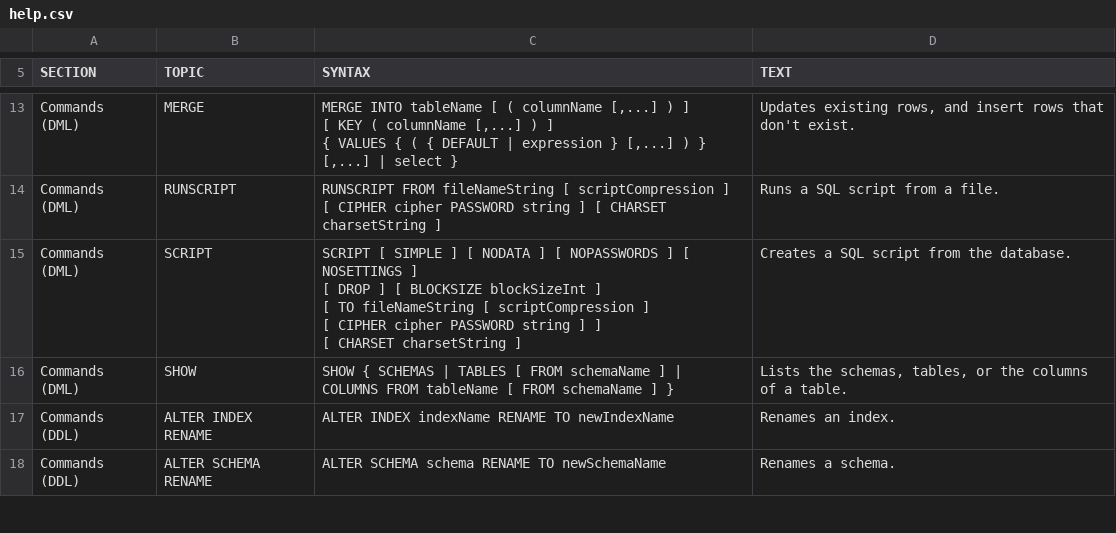
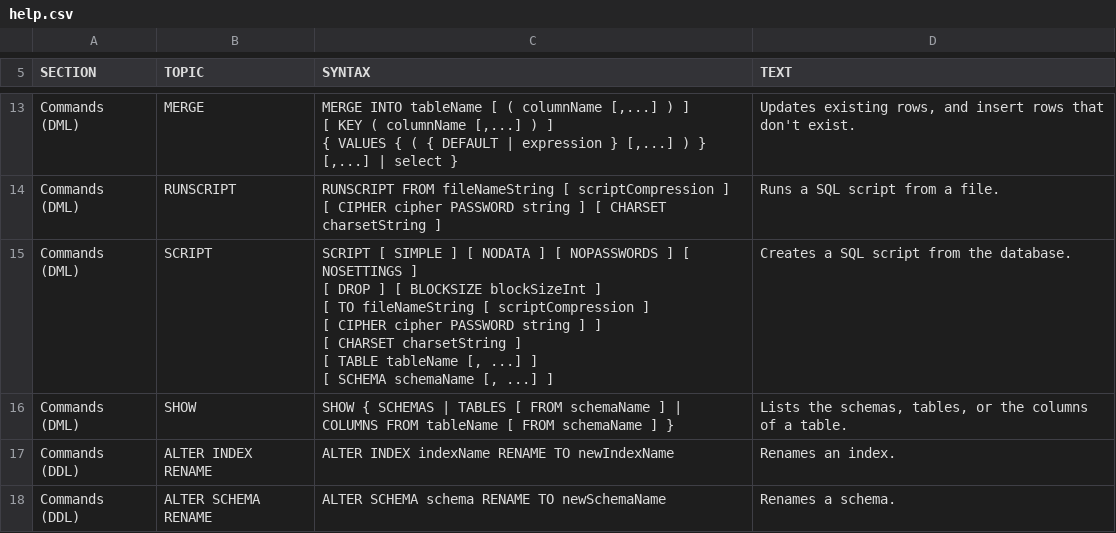
Before and after one commit to svn2github/H2-Mirror, a CSV file: h2/src/main/org/h2/res/help.csv, drawn as a sheet; only a part is shown, gaps mark what is left out.

```diff
--- a/h2/src/main/org/h2/res/help.csv
+++ b/h2/src/main/org/h2/res/help.csv
@@ -54,10 +54,12 @@ RUNSCRIPT FROM fileNameString [ scriptCompression ]
 Runs a SQL script from a file."
-"Commands (DML)","SCRIPT","
-SCRIPT [ SIMPLE ] [ NODATA ] [ NOPASSWORDS ] [ NOSETTINGS ]
-[ DROP ] [ BLOCKSIZE blockSizeInt ]
-[ TO fileNameString [ scriptCompression ]
-    [ CIPHER cipher PASSWORD string ] ]
-[ CHARSET charsetString ]
-","
-Creates a SQL script from the database."
+"Commands (DML)","SCRIPT","
+SCRIPT [ SIMPLE ] [ NODATA ] [ NOPASSWORDS ] [ NOSETTINGS ]
+[ DROP ] [ BLOCKSIZE blockSizeInt ]
+[ TO fileNameString [ scriptCompression ]
+    [ CIPHER cipher PASSWORD string ] ]
+[ CHARSET charsetString ]
+[ TABLE tableName [, ...] ]
+[ SCHEMA schemaName [, ...] ]
+","
+Creates a SQL script from the database."
 "Commands (DML)","SHOW","
```
Also changed, not shown: 5 other files.
